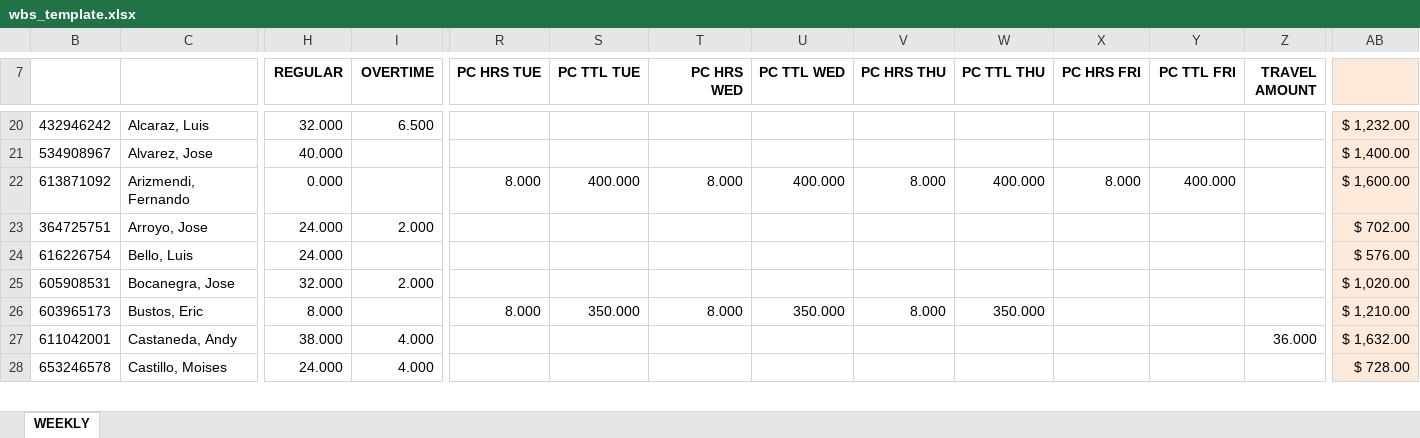
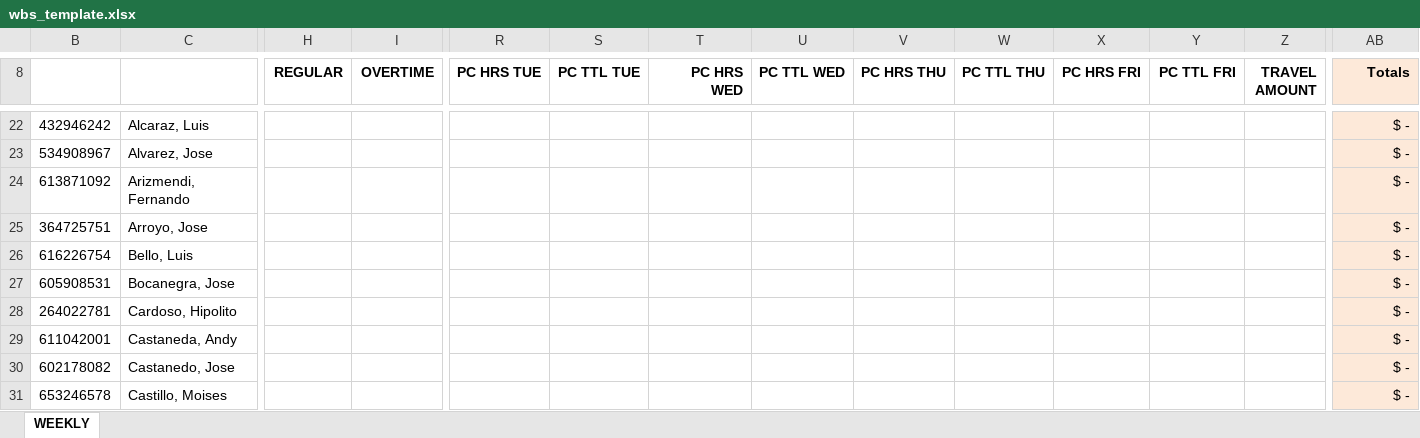
Before and after one commit to Tahiti18/sierra_payroll_backend, an Excel workbook: wbs_template.xlsx, sheet WEEKLY, drawn as a sheet; only a part is shown, gaps mark what is left out; values as stored, in another font and other column widths than the file's, no borders; charts and pictures not drawn; removed rows and columns are numbered as before the commit, all else as after; rows hold the shown columns only; the diff covers the shown part only; the diff names each change by its address in the sheet, - before the commit and + after, or states it on an @@ line.

```diff
--- a/wbs_template.xlsx (sheet WEEKLY)
+++ b/wbs_template.xlsx (sheet WEEKLY)
-AB8: (empty)
+AB8: Totals
-H22 (REGULAR): 32.000
+H22 (REGULAR): (empty)
-I22 (OVERTIME): 6.500
+I22 (OVERTIME): (empty)
-AB22 (Totals): $ 1,232.00
+AB22 (Totals): $ -
-H23 (REGULAR): 40.000
+H23 (REGULAR): (empty)
-AB23 (Totals): $ 1,400.00
+AB23 (Totals): $ -
-H24 (REGULAR): 0.000
+H24 (REGULAR): (empty)
-R24 (PC HRS TUE): 8.000
+R24 (PC HRS TUE): (empty)
-S24 (PC TTL TUE): 400.000
+S24 (PC TTL TUE): (empty)
-T24 (PC HRS WED): 8.000
+T24 (PC HRS WED): (empty)
-U24 (PC TTL WED): 400.000
+U24 (PC TTL WED): (empty)
-V24 (PC HRS THU): 8.000
+V24 (PC HRS THU): (empty)
-W24 (PC TTL THU): 400.000
+W24 (PC TTL THU): (empty)
-X24 (PC HRS FRI): 8.000
+X24 (PC HRS FRI): (empty)
-Y24 (PC TTL FRI): 400.000
+Y24 (PC TTL FRI): (empty)
-AB24 (Totals): $ 1,600.00
+AB24 (Totals): $ -
-H25:H26 (REGULAR): 24.000
+H25:H26 (REGULAR): (empty)
-I25 (OVERTIME): 2.000
+I25 (OVERTIME): (empty)
-AB25 (Totals): $ 702.00
+AB25 (Totals): $ -
-AB26 (Totals): $ 576.00
+AB26 (Totals): $ -
-H27 (REGULAR): 32.000
+H27 (REGULAR): (empty)
-I27 (OVERTIME): 2.000
+I27 (OVERTIME): (empty)
-AB27 (Totals): $ 1,020.00
+AB27 (Totals): $ -
-row 26: 603965173 | Bustos, Eric | 8.000 |  | 8.000 | 350.000 | 8.000 | 350.000 | 8.000 | 350.000 |  |  |  | $ 1,210.00
+row 28: 264022781 | Cardoso, Hipolito |  |  |  |  |  |  |  |  |  |  |  | $ -
-H29 (REGULAR): 38.000
+H29 (REGULAR): (empty)
-I29 (OVERTIME): 4.000
+I29 (OVERTIME): (empty)
-Z29 (TRAVEL AMOUNT): 36.000
+Z29 (TRAVEL AMOUNT): (empty)
-AB29 (Totals): $ 1,632.00
+AB29 (Totals): $ -
+row 30: 602178082 | Castanedo, Jose |  |  |  |  |  |  |  |  |  |  |  | $ -
-H31 (REGULAR): 24.000
+H31 (REGULAR): (empty)
-I31 (OVERTIME): 4.000
+I31 (OVERTIME): (empty)
-AB31 (Totals): $ 728.00
+AB31 (Totals): $ -
```
Also changed, not shown: 19 added rows, 12 removed rows and 299 edited cells elsewhere in this sheet, formulas that keep their value, hidden cells, charts or pictures.
